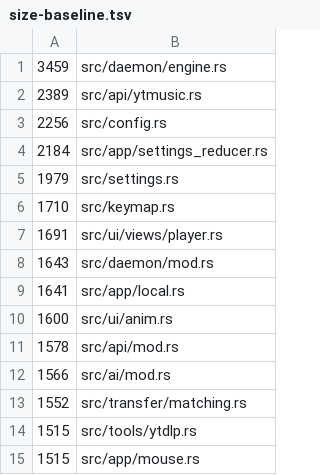
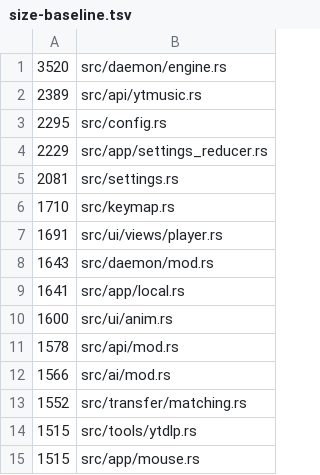
Before and after one commit to Ochichan/Yututui, a TSV file: scripts/size-baseline.tsv, drawn as a sheet.

```diff
--- a/scripts/size-baseline.tsv
+++ b/scripts/size-baseline.tsv
@@ -1,6 +1,6 @@
-3459	src/daemon/engine.rs
+3520	src/daemon/engine.rs
 2389	src/api/ytmusic.rs
-2256	src/config.rs
-2184	src/app/settings_reducer.rs
-1979	src/settings.rs
+2295	src/config.rs
+2229	src/app/settings_reducer.rs
+2081	src/settings.rs
 1710	src/keymap.rs
```
Also changed, not shown: 25 other files.
